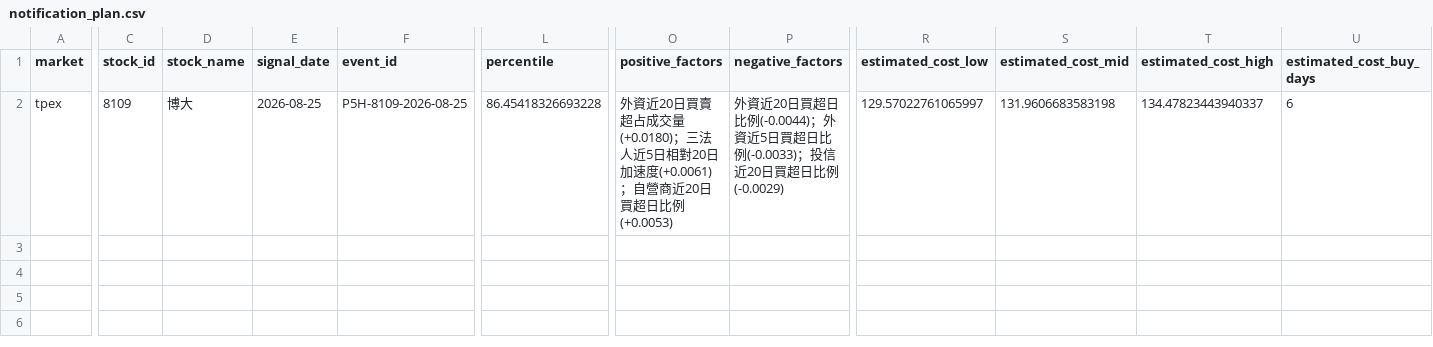
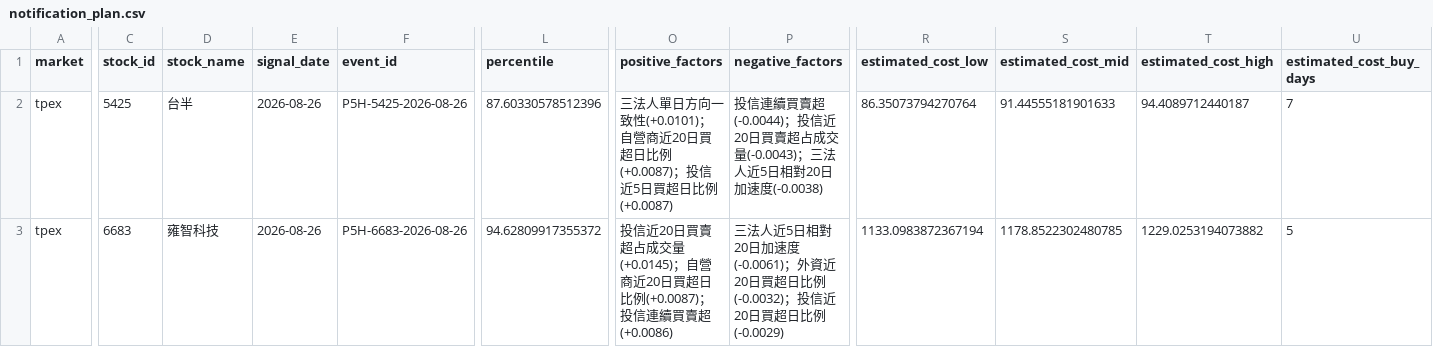
Before and after one commit to Locodoco2024/tw-stock-monitor, a CSV file: institutional/notification_plan.csv, drawn as a sheet; only a part is shown, gaps mark what is left out; addresses are those after the commit; rows hold the shown columns only; the diff covers the shown part only; the diff names each change by its address in the sheet, - before the commit and + after, or states it on an @@ line.

```diff
--- a/institutional/notification_plan.csv
+++ b/institutional/notification_plan.csv
+row 2: tpex | 5425 | 台半 | 2026-08-26 | P5H-5425-2026-08-26 | 87.60330578512396 | 三法人單日方向一致性(+0.0101)；自營商近20日買超日比例(+0.0087)；投信近5日買超日比例(+0.0087) | 投信連續買賣超(-0.0044)；投信近20日買賣超占成交量(-0.0043)；三法人近5日相對20日加速度(-0.0038) | 86.35073794270764 | 91.44555181901633 | 94.4089712440187 | 7
-C3 (stock_id): 8109
+C3 (stock_id): 6683
-D3 (stock_name): 博大
+D3 (stock_name): 雍智科技
-E3 (signal_date): 2026-08-25
+E3 (signal_date): 2026-08-26
-F3 (event_id): P5H-8109-2026-08-25
+F3 (event_id): P5H-6683-2026-08-26
-L3 (percentile): 86.45418326693228
+L3 (percentile): 94.62809917355372
-O3 (positive_factors): 外資近20日買賣超占成交量(+0.0180)；三法人近5日相對20日加速度(+0.0061)；自營商近20日買超日比例(+0.0053)
+O3 (positive_factors): 投信近20日買賣超占成交量(+0.0145)；自營商近20日買超日比例(+0.0087)；投信連續買賣超(+0.0086)
-P3 (negative_factors): 外資近20日買超日比例(-0.0044)；外資近5日買超日比例(-0.0033)；投信近…
+P3 (negative_factors): 三法人近5日相對20日加速度(-0.0061)；外資近20日買超日比例(-0.0032)；投信近…
-R3 (estimated_cost_low): 129.57022761065997
+R3 (estimated_cost_low): 1133.0983872367194
-S3 (estimated_cost_mid): 131.9606683583198
+S3 (estimated_cost_mid): 1178.8522302480785
-T3 (estimated_cost_high): 134.47823443940337
+T3 (estimated_cost_high): 1229.0253194073882
-U3 (estimated_cost_buy_days): 6
+U3 (estimated_cost_buy_days): 5
```
Also changed, not shown: 4 edited cells elsewhere in this file, institutional/lifecycle_events.csv, institutional/lifecycle_notifications.csv, 4 other files.
